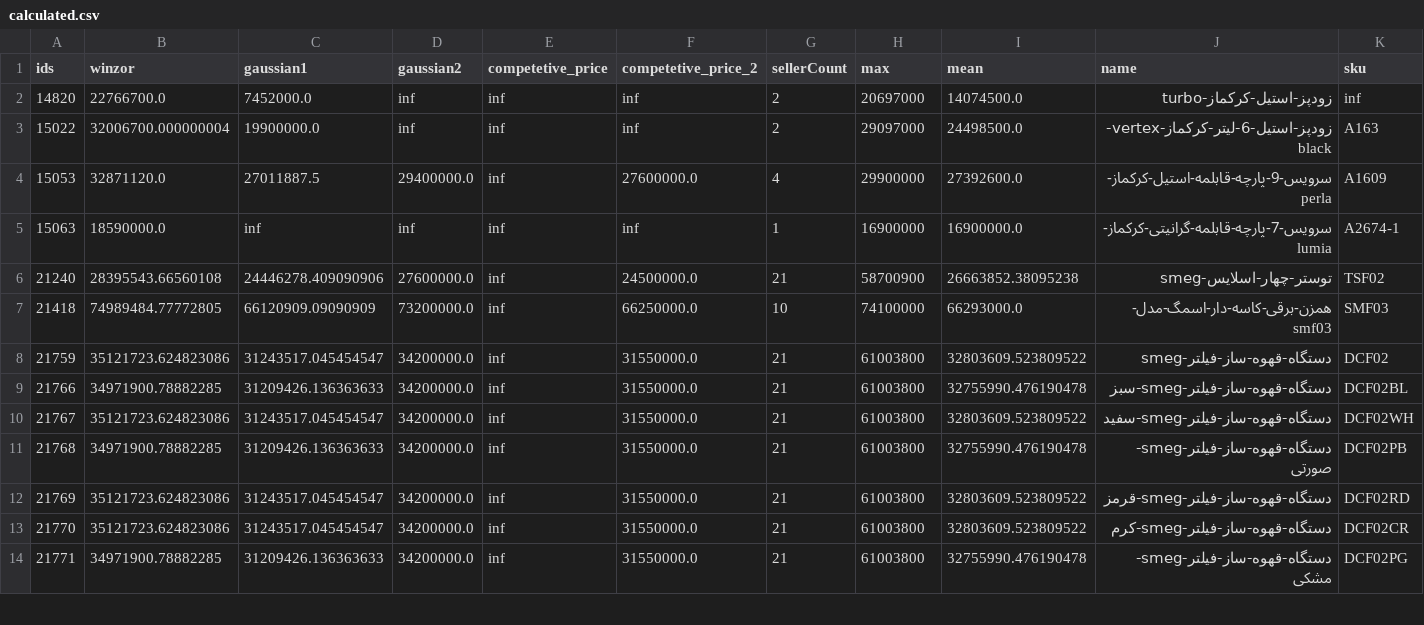
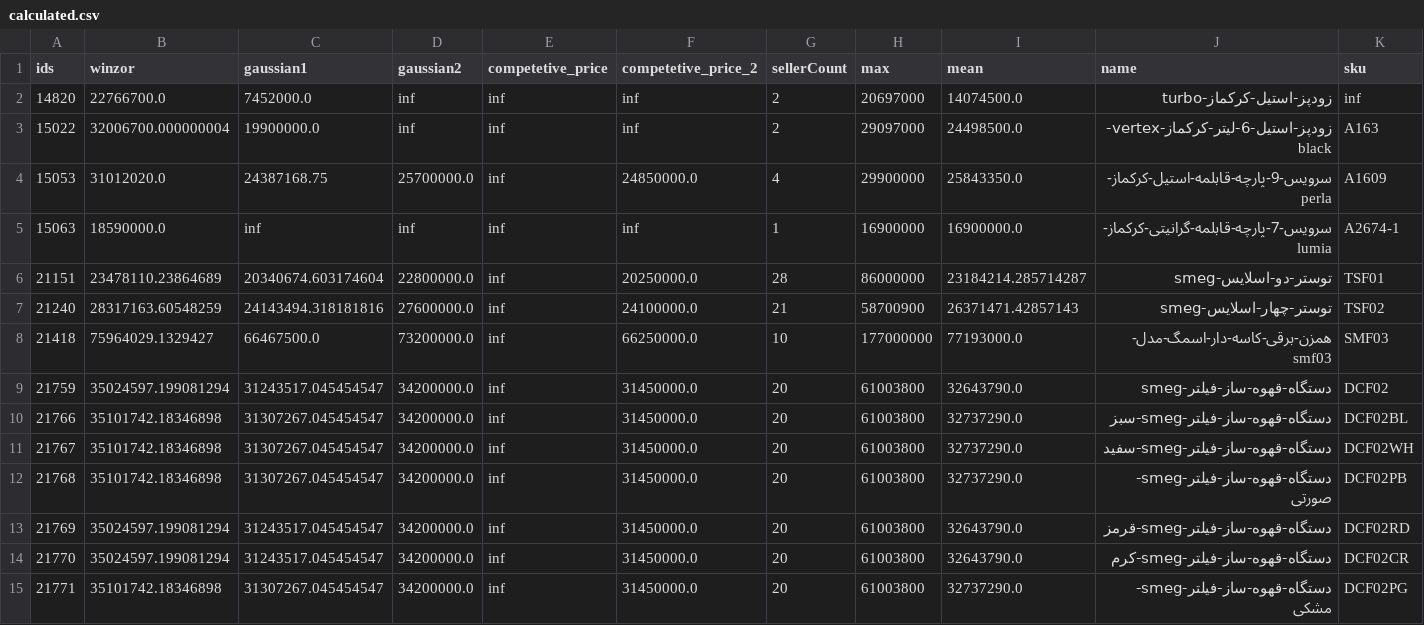
Before and after one commit to Mirzaei81/TorobScrapper, a CSV file: calculated.csv, drawn as a sheet; only a part is shown; addresses are those after the commit; rows hold the shown columns only; the diff covers the shown part only; the diff names each change by its address in the sheet, - before the commit and + after, or states it on an @@ line.

```diff
--- a/calculated.csv
+++ b/calculated.csv
-B4 (winzor): 32871120.0
+B4 (winzor): 31012020.0
-C4 (gaussian1): 27011887.5
+C4 (gaussian1): 24387168.75
-D4 (gaussian2): 29400000.0
+D4 (gaussian2): 25700000.0
-F4 (competetive_price_2): 27600000.0
+F4 (competetive_price_2): 24850000.0
-I4 (mean): 27392600.0
+I4 (mean): 25843350.0
+row 6: 21151 | 23478110.23864689 | 20340674.603174604 | 22800000.0 | inf | 20250000.0 | 28 | 86000000 | 23184214.285714287 | توستر-دو-اسلایس-smeg | TSF01
-B7 (winzor): 28395543.66560108
+B7 (winzor): 28317163.60548259
-C7 (gaussian1): 24446278.409090906
+C7 (gaussian1): 24143494.318181816
-F7 (competetive_price_2): 24500000.0
+F7 (competetive_price_2): 24100000.0
-I7 (mean): 26663852.38095238
+I7 (mean): 26371471.42857143
-B8 (winzor): 74989484.77772805
+B8 (winzor): 75964029.1329427
-C8 (gaussian1): 66120909.09090909
+C8 (gaussian1): 66467500.0
-H8 (max): 74100000
+H8 (max): 177000000
-I8 (mean): 66293000.0
+I8 (mean): 77193000.0
-B9 (winzor): 35121723.624823086
+B9 (winzor): 35024597.199081294
-F9:F15 (competetive_price_2): 31550000.0
+F9:F15 (competetive_price_2): 31450000.0
-G9:G15 (sellerCount): 21
+G9:G15 (sellerCount): 20
-I9 (mean): 32803609.523809522
+I9 (mean): 32643790.0
-B10 (winzor): 34971900.78882285
+B10 (winzor): 35101742.18346898
-C10 (gaussian1): 31209426.136363633
+C10 (gaussian1): 31307267.045454547
-I10 (mean): 32755990.476190478
+I10 (mean): 32737290.0
-B11 (winzor): 35121723.624823086
+B11 (winzor): 35101742.18346898
-C11 (gaussian1): 31243517.045454547
+C11 (gaussian1): 31307267.045454547
-I11 (mean): 32803609.523809522
+I11 (mean): 32737290.0
-B12 (winzor): 34971900.78882285
+B12 (winzor): 35101742.18346898
-C12 (gaussian1): 31209426.136363633
+C12 (gaussian1): 31307267.045454547
-I12 (mean): 32755990.476190478
+I12 (mean): 32737290.0
-B13:B14 (winzor): 35121723.624823086
+B13:B14 (winzor): 35024597.199081294
-I13:I14 (mean): 32803609.523809522
+I13:I14 (mean): 32643790.0
-B15 (winzor): 34971900.78882285
+B15 (winzor): 35101742.18346898
-C15 (gaussian1): 31209426.136363633
+C15 (gaussian1): 31307267.045454547
-I15 (mean): 32755990.476190478
+I15 (mean): 32737290.0
```
Also changed, not shown: 2 added rows and 82 edited cells elsewhere in this file, 2 other files.
